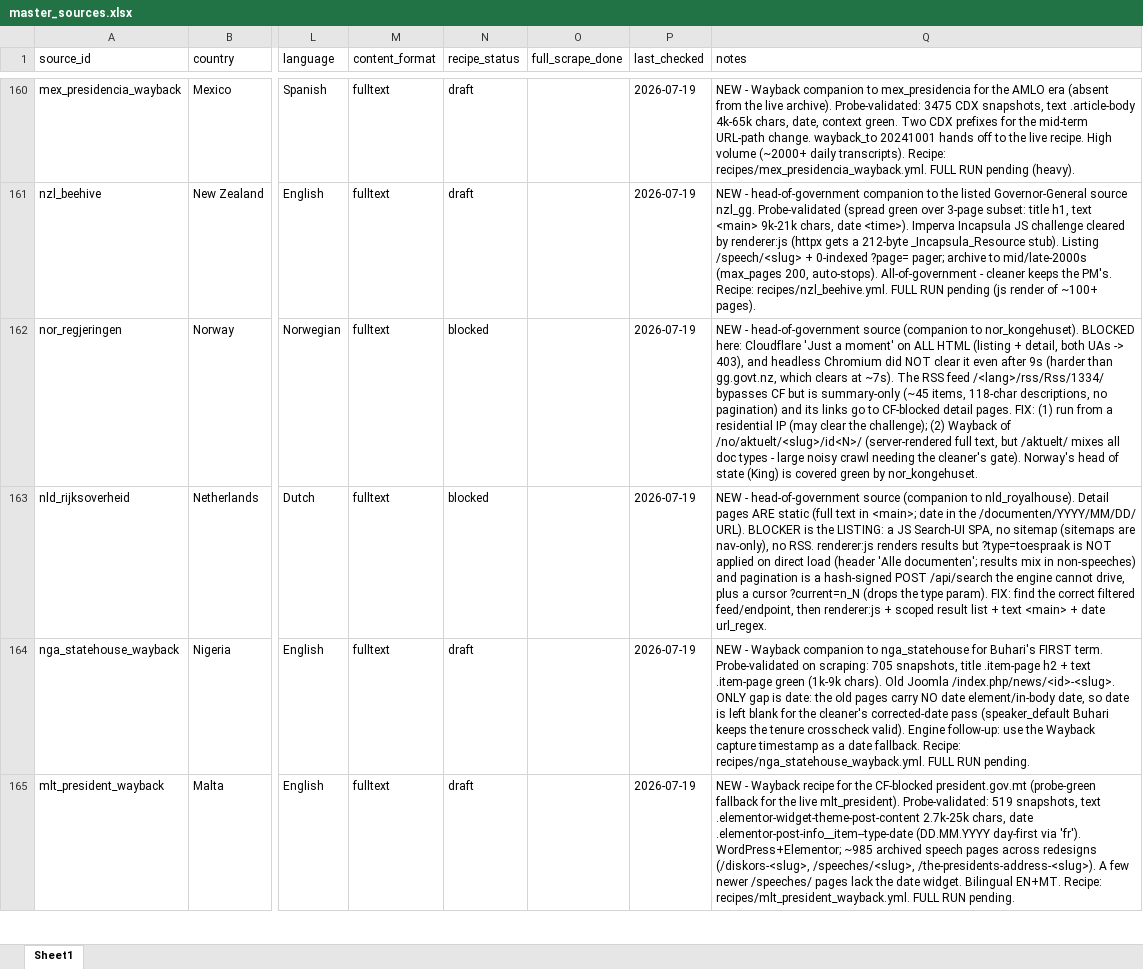
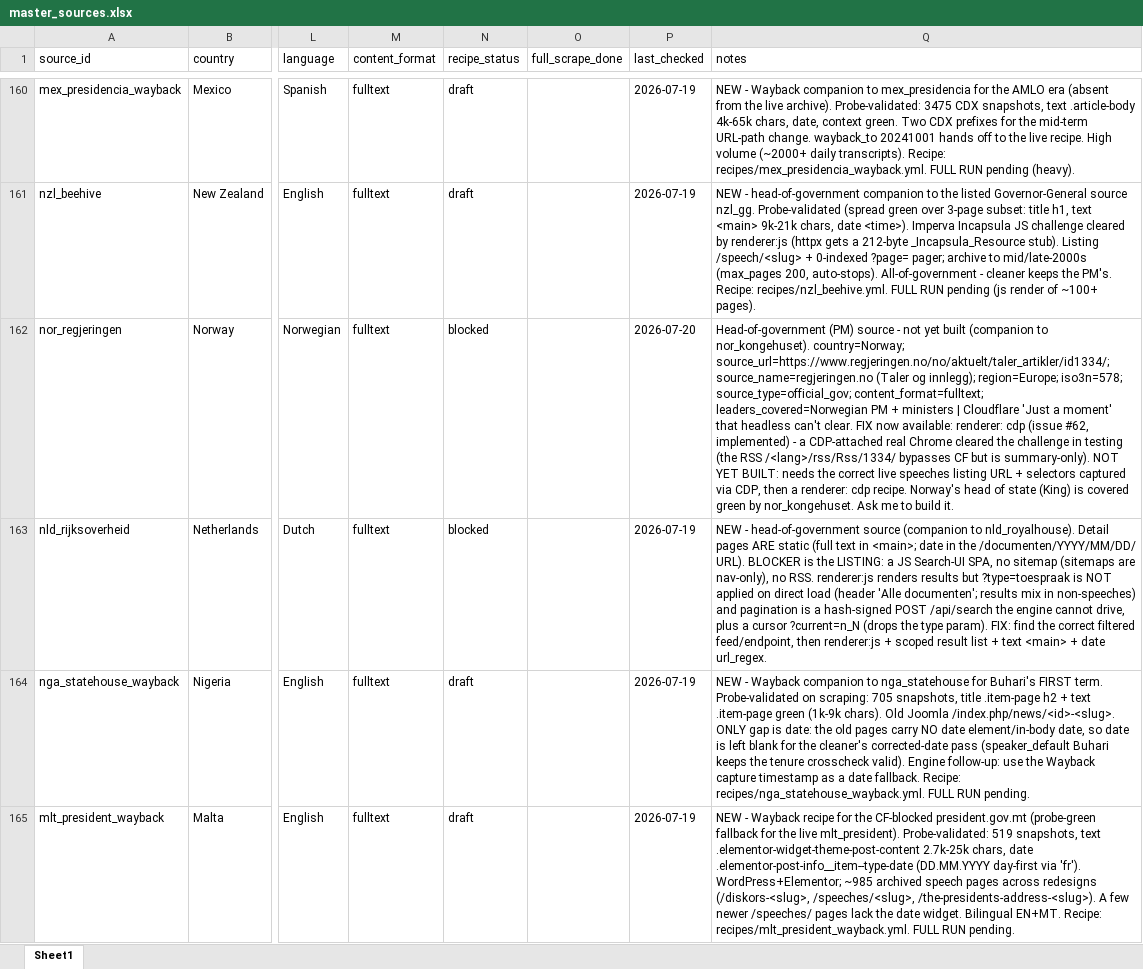
Before and after one commit to d-schafer/LeaderSpeech, an Excel workbook: data/sources/master_sources.xlsx, sheet Sheet1, drawn as a sheet; only a part is shown, gaps mark what is left out; values as stored, in another font and other column widths than the file's, no borders; the diff covers the shown part only; the diff names each change by its address in the sheet, - before the commit and + after, or states it on an @@ line.

Commit message:
Update master_sources.xlsx

```diff
--- a/data/sources/master_sources.xlsx (sheet Sheet1)
+++ b/data/sources/master_sources.xlsx (sheet Sheet1)
-P162 (last_checked): 2026-07-19
+P162 (last_checked): 2026-07-20
-Q162 (notes): NEW - head-of-government source (companion to nor_kongehuset). BLOCKED here: Cloudflare 'Just a moment' on ALL HTML (listing + detail, both UAs -> 403), and headless Chromium did NOT clear it even after 9s (harder than gg.govt.nz, which clears at ~7s). The RSS feed /<lang>/rss/Rss/1334/ bypasses CF but is summary-only (~45 items, 118-char descriptions, no pagination) and its links go to CF-blocked detail pages. FIX: (1) run from a residential IP (may clear the challenge); (2) Wayback of /no/aktuelt/<slug>/id<N>/ (server-rendered full text, but /aktuelt/ mixes all doc types - large noisy crawl needing the cleaner's gate). Norway's head of state (King) is covered green by nor_kongehuset.
+Q162 (notes): Head-of-government (PM) source - not yet built (companion to nor_kongehuset). country=Norway; source_url=https://www.regjeringen.no/no/aktuelt/taler_artikler/id1334/; source_name=regjeringen.no (Taler og innlegg); region=Europe; iso3n=578; source_type=official_gov; content_format=fulltext; leaders_covered=Norwegian PM + ministers | Cloudflare 'Just a moment' that headless can't clear. FIX now available: renderer: cdp (issue #62, implemented) - a CDP-attached real Chrome cleared the challenge in testing (the RSS /<lang>/rss/Rss/1334/ bypasses CF but is summary-only). NOT YET BUILT: needs the correct live speeches listing URL + selectors captured via CDP, then a renderer: cdp recipe. Norway's head of state (King) is covered green by nor_kongehuset. Ask me to build it.
```
Also changed, not shown: 4 edited cells elsewhere in this sheet.
